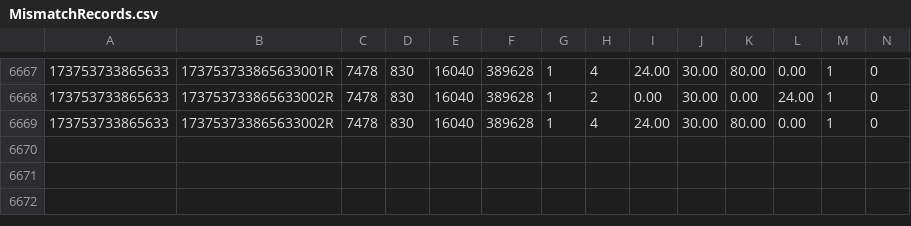
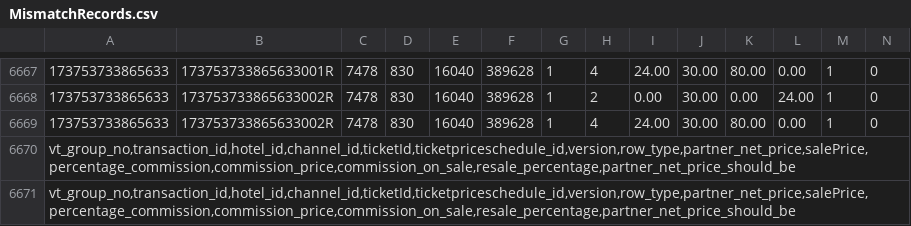
Before and after one commit to Rattanbansal/pritoicketScripts, a CSV file: EE_Orders/MismatchRecords.csv, drawn as a sheet; only a part is shown, gaps mark what is left out; rows hold the shown columns only; the diff names each change by its address in the sheet, - before the commit and + after, or states it on an @@ line.

```diff
--- a/EE_Orders/MismatchRecords.csv
+++ b/EE_Orders/MismatchRecords.csv
+row 6670: vt_group_no,transaction_id,hotel_id,channel_id,ticketId,ticketpriceschedule_id,version,row_type,partner_net_price,salePrice,percentage_commission,commission_price,commission_on_sale,resale_percentage,partner_net_price_should_be
+row 6671: vt_group_no,transaction_id,hotel_id,channel_id,ticketId,ticketpriceschedule_id,version,row_type,partner_net_price,salePrice,percentage_commission,commission_price,commission_on_sale,resale_percentage,partner_net_price_should_be
```
Also changed, not shown: 9 other files.
